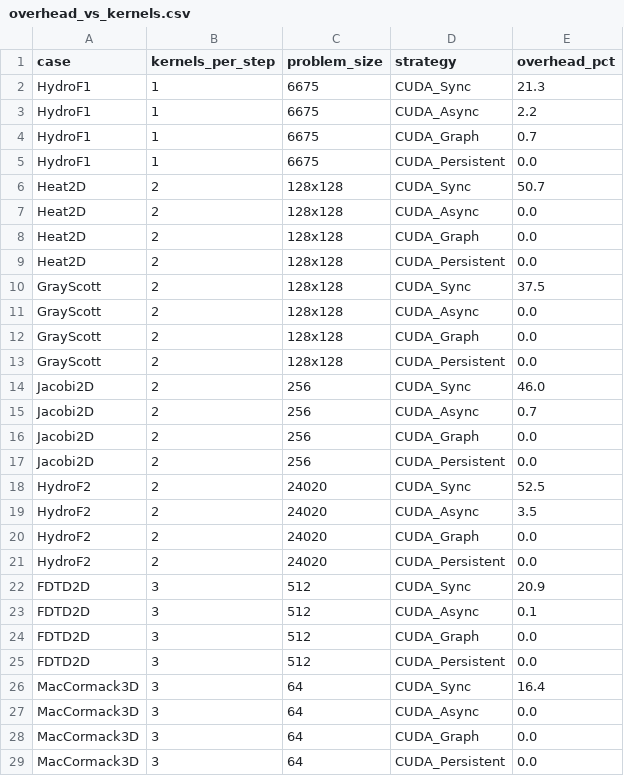
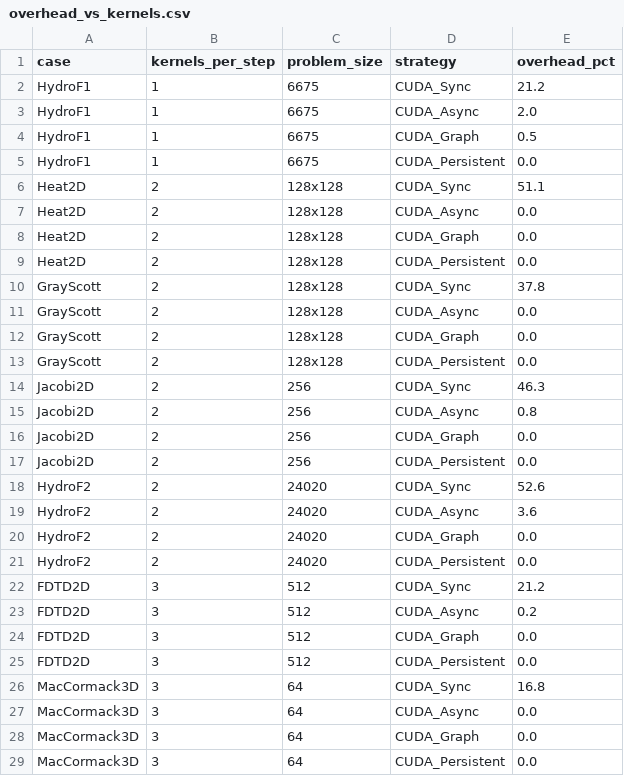
Before and after one commit to chhnb/spmd-dialect, a CSV file: benchmark/plots/overhead_vs_kernels.csv, drawn as a sheet; only a part is shown; the diff covers the shown part only.

```diff
--- a/benchmark/plots/overhead_vs_kernels.csv
+++ b/benchmark/plots/overhead_vs_kernels.csv
@@ -1,7 +1,7 @@
 case,kernels_per_step,problem_size,strategy,overhead_pct
-HydroF1,1,6675,CUDA_Sync,21.3
-HydroF1,1,6675,CUDA_Async,2.2
-HydroF1,1,6675,CUDA_Graph,0.7
+HydroF1,1,6675,CUDA_Sync,21.2
+HydroF1,1,6675,CUDA_Async,2.0
+HydroF1,1,6675,CUDA_Graph,0.5
 HydroF1,1,6675,CUDA_Persistent,0.0
-Heat2D,2,128x128,CUDA_Sync,50.7
+Heat2D,2,128x128,CUDA_Sync,51.1
 Heat2D,2,128x128,CUDA_Async,0.0
@@ -9,3 +9,3 @@ Heat2D,2,128x128,CUDA_Graph,0.0
 Heat2D,2,128x128,CUDA_Persistent,0.0
-GrayScott,2,128x128,CUDA_Sync,37.5
+GrayScott,2,128x128,CUDA_Sync,37.8
 GrayScott,2,128x128,CUDA_Async,0.0
@@ -13,15 +13,15 @@ GrayScott,2,128x128,CUDA_Graph,0.0
 GrayScott,2,128x128,CUDA_Persistent,0.0
-Jacobi2D,2,256,CUDA_Sync,46.0
-Jacobi2D,2,256,CUDA_Async,0.7
+Jacobi2D,2,256,CUDA_Sync,46.3
+Jacobi2D,2,256,CUDA_Async,0.8
 Jacobi2D,2,256,CUDA_Graph,0.0
 Jacobi2D,2,256,CUDA_Persistent,0.0
-HydroF2,2,24020,CUDA_Sync,52.5
-HydroF2,2,24020,CUDA_Async,3.5
+HydroF2,2,24020,CUDA_Sync,52.6
+HydroF2,2,24020,CUDA_Async,3.6
 HydroF2,2,24020,CUDA_Graph,0.0
 HydroF2,2,24020,CUDA_Persistent,0.0
-FDTD2D,3,512,CUDA_Sync,20.9
-FDTD2D,3,512,CUDA_Async,0.1
+FDTD2D,3,512,CUDA_Sync,21.2
+FDTD2D,3,512,CUDA_Async,0.2
 FDTD2D,3,512,CUDA_Graph,0.0
 FDTD2D,3,512,CUDA_Persistent,0.0
-MacCormack3D,3,64,CUDA_Sync,16.4
+MacCormack3D,3,64,CUDA_Sync,16.8
 MacCormack3D,3,64,CUDA_Async,0.0
```
Also changed, not shown: 3 edited cells elsewhere in this file, benchmark/matrix_results.csv, benchmark/plots/dsl_decomposition.csv, 4 other files.
